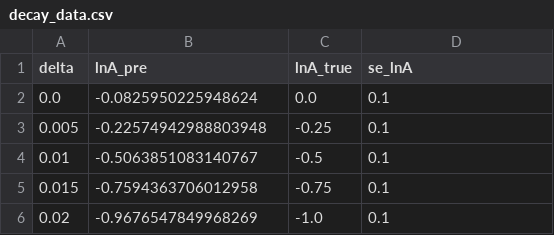
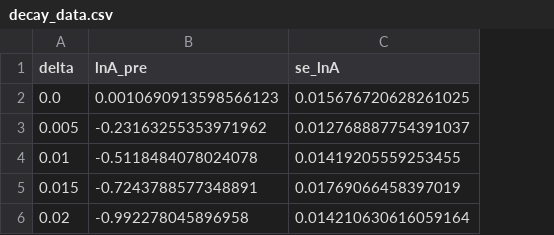
Before and after one commit to geosop/CRI-HYPOTHESIS, a CSV file: decay/output/decay_data.csv, drawn as a sheet; removed rows and columns are numbered as before the commit, all else as after; the diff names each change by its address in the sheet, - before the commit and + after, or states it on an @@ line.

```diff
--- a/decay/output/decay_data.csv
+++ b/decay/output/decay_data.csv
-column C (lnA_true), rows 2-6: 0.0 | -0.25 | -0.5 | -0.75 | -1.0
-B2 (lnA_pre): -0.0825950225948624
+B2 (lnA_pre): 0.0010690913598566123
-C2 (se_lnA): 0.1
+C2 (se_lnA): 0.015676720628261025
-B3 (lnA_pre): -0.22574942988803948
+B3 (lnA_pre): -0.23163255353971962
-C3 (se_lnA): 0.1
+C3 (se_lnA): 0.012768887754391037
-B4 (lnA_pre): -0.5063851083140767
+B4 (lnA_pre): -0.5118484078024078
-C4 (se_lnA): 0.1
+C4 (se_lnA): 0.01419205559253455
-B5 (lnA_pre): -0.7594363706012958
+B5 (lnA_pre): -0.7243788577348891
-C5 (se_lnA): 0.1
+C5 (se_lnA): 0.01769066458397019
-B6 (lnA_pre): -0.9676547849968269
+B6 (lnA_pre): -0.992278045896958
-C6 (se_lnA): 0.1
+C6 (se_lnA): 0.014210630616059164
```
Also changed, not shown: 1 other file.
